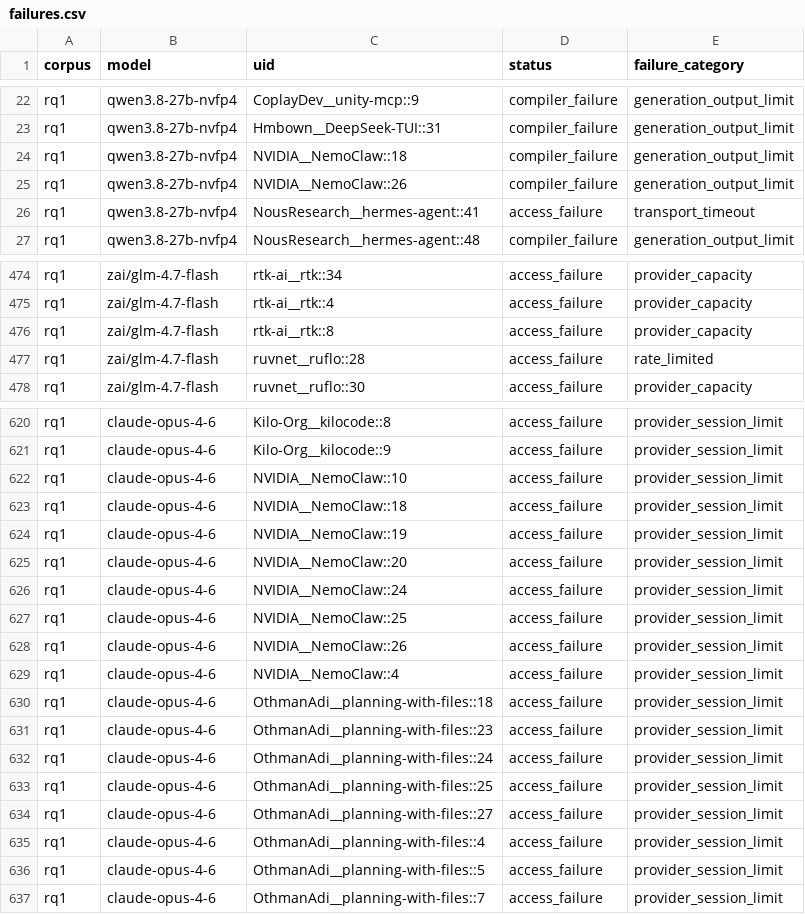
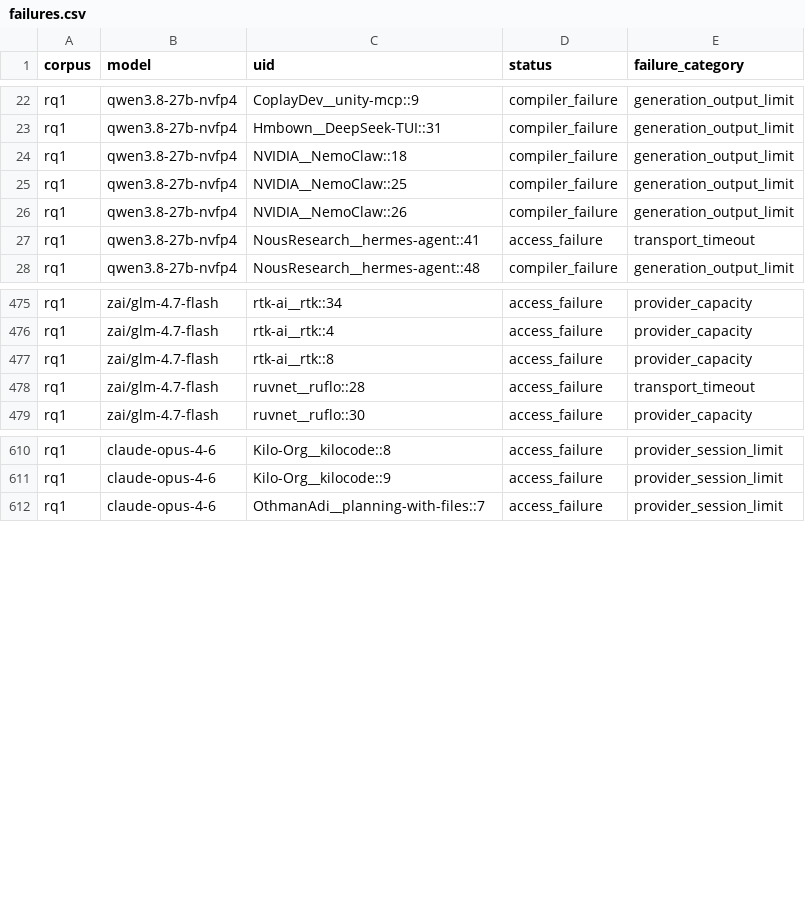
Before and after one commit to eunomia-bpf/ActPlane, a CSV file: docs/empirical-study/translation-models/failures.csv, drawn as a sheet; only a part is shown, gaps mark what is left out; the diff covers the shown part only.

```diff
--- a/docs/empirical-study/translation-models/failures.csv
+++ b/docs/empirical-study/translation-models/failures.csv
@@ -24,2 +24,3 @@ rq1,qwen3.8-27b-nvfp4,Hmbown__DeepSeek-TUI::31,compiler_failure,generation_outpu
 rq1,qwen3.8-27b-nvfp4,NVIDIA__NemoClaw::18,compiler_failure,generation_output_limit
+rq1,qwen3.8-27b-nvfp4,NVIDIA__NemoClaw::25,compiler_failure,generation_output_limit
 rq1,qwen3.8-27b-nvfp4,NVIDIA__NemoClaw::26,compiler_failure,generation_output_limit
@@ -476,3 +477,3 @@ rq1,zai/glm-4.7-flash,rtk-ai__rtk::4,access_failure,provider_capacity
 rq1,zai/glm-4.7-flash,rtk-ai__rtk::8,access_failure,provider_capacity
-rq1,zai/glm-4.7-flash,ruvnet__ruflo::28,access_failure,rate_limited
+rq1,zai/glm-4.7-flash,ruvnet__ruflo::28,access_failure,transport_timeout
 rq1,zai/glm-4.7-flash,ruvnet__ruflo::30,access_failure,provider_capacity
@@ -621,17 +611,2 @@ rq1,claude-opus-4-6,Kilo-Org__kilocode::8,access_failure,provider_session_limit
 rq1,claude-opus-4-6,Kilo-Org__kilocode::9,access_failure,provider_session_limit
-rq1,claude-opus-4-6,NVIDIA__NemoClaw::10,access_failure,provider_session_limit
-rq1,claude-opus-4-6,NVIDIA__NemoClaw::18,access_failure,provider_session_limit
-rq1,claude-opus-4-6,NVIDIA__NemoClaw::19,access_failure,provider_session_limit
-rq1,claude-opus-4-6,NVIDIA__NemoClaw::20,access_failure,provider_session_limit
-rq1,claude-opus-4-6,NVIDIA__NemoClaw::24,access_failure,provider_session_limit
-rq1,claude-opus-4-6,NVIDIA__NemoClaw::25,access_failure,provider_session_limit
-rq1,claude-opus-4-6,NVIDIA__NemoClaw::26,access_failure,provider_session_limit
-rq1,claude-opus-4-6,NVIDIA__NemoClaw::4,access_failure,provider_session_limit
-rq1,claude-opus-4-6,OthmanAdi__planning-with-files::18,access_failure,provider_session_limit
-rq1,claude-opus-4-6,OthmanAdi__planning-with-files::23,access_failure,provider_session_limit
-rq1,claude-opus-4-6,OthmanAdi__planning-with-files::24,access_failure,provider_session_limit
-rq1,claude-opus-4-6,OthmanAdi__planning-with-files::25,access_failure,provider_session_limit
-rq1,claude-opus-4-6,OthmanAdi__planning-with-files::27,access_failure,provider_session_limit
-rq1,claude-opus-4-6,OthmanAdi__planning-with-files::4,access_failure,provider_session_limit
-rq1,claude-opus-4-6,OthmanAdi__planning-with-files::5,access_failure,provider_session_limit
 rq1,claude-opus-4-6,OthmanAdi__planning-with-files::7,access_failure,provider_session_limit
```
Also changed, not shown: 11 removed rows elsewhere in this file, docs/empirical-study/translation-models/failure-counts.csv, docs/empirical-study/translation-models/summary.csv, 6 other files.
